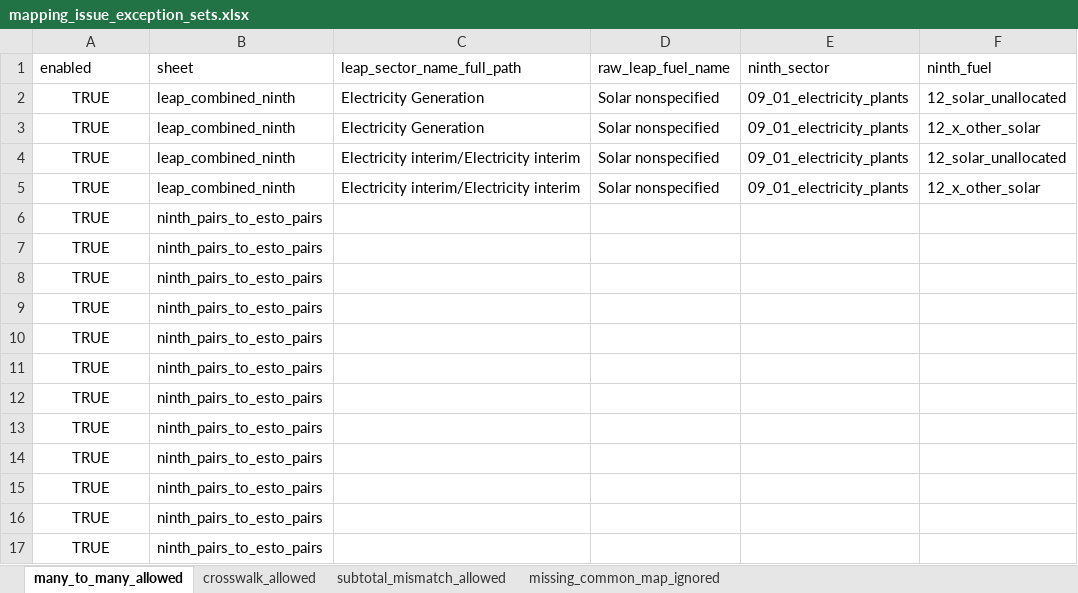
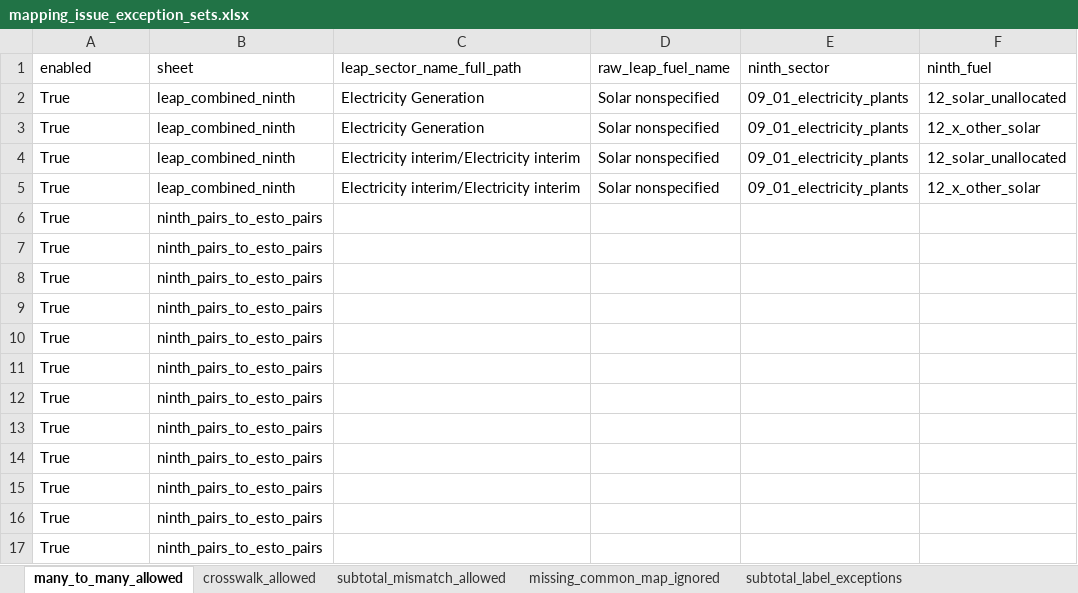
Before and after one commit to asia-pacific-energy-research-centre/leap_mappings, an Excel workbook: config/mapping_issue_exception_sets.xlsx, sheet many_to_many_allowed, drawn as a sheet; only a part is shown; values as stored, in another font and other column widths than the file's, no borders; the diff names each change by its address in the sheet, - before the commit and + after, or states it on an @@ line.

```diff
--- a/config/mapping_issue_exception_sets.xlsx (sheet many_to_many_allowed)
+++ b/config/mapping_issue_exception_sets.xlsx (sheet many_to_many_allowed)
+sheet tab: subtotal_label_exceptions
-A2:A17 (enabled): TRUE
+A2:A17 (enabled): True
-A2:A17 alignment: center
+A2:A17 alignment: left
```
Also changed, not shown: sheet subtotal_mismatch_allowed, sheet crosswalk_allowed, sheet missing_common_map_ignored, other sheet tabs, config/outlook_mappings_master.xlsx, 25 other files.
